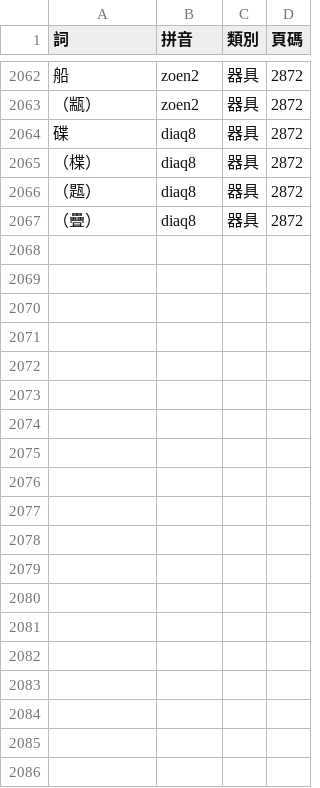
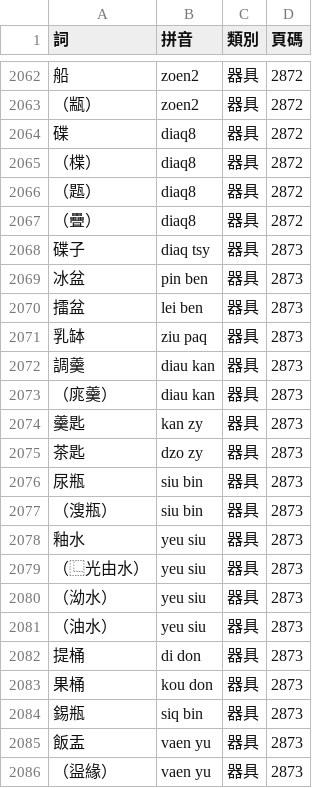
Before and after one commit to ionkaon/data, a TSV file: 《鄞縣通志》詞彙索引.tsv, drawn as a sheet; only a part is shown, gaps mark what is left out; the diff names each change by its address in the sheet, - before the commit and + after, or states it on an @@ line.

Commit message:
Update 《鄞縣通志》詞彙索引.tsv

```diff
--- a/《鄞縣通志》詞彙索引.tsv
+++ b/《鄞縣通志》詞彙索引.tsv
+row 2068: 碟子 | diaq tsy | 器具 | 2873
+row 2069: 冰盆 | pin ben | 器具 | 2873
+row 2070: 擂盆 | lei ben | 器具 | 2873
+row 2071: 乳缽 | ziu paq | 器具 | 2873
+row 2072: 調羹 | diau kan | 器具 | 2873
+row 2073: （庣羹） | diau kan | 器具 | 2873
+row 2074: 羹匙 | kan zy | 器具 | 2873
+row 2075: 茶匙 | dzo zy | 器具 | 2873
+row 2076: 尿瓶 | siu bin | 器具 | 2873
+row 2077: （溲瓶） | siu bin | 器具 | 2873
+row 2078: 釉水 | yeu siu | 器具 | 2873
+row 2079: （⿺光由水） | yeu siu | 器具 | 2873
+row 2080: （泑水） | yeu siu | 器具 | 2873
+row 2081: （油水） | yeu siu | 器具 | 2873
+row 2082: 提桶 | di don | 器具 | 2873
+row 2083: 果桶 | kou don | 器具 | 2873
+row 2084: 錫瓶 | siq bin | 器具 | 2873
+row 2085: 飯盂 | vaen yu | 器具 | 2873
+row 2086: （䀀緣） | vaen yu | 器具 | 2873
```
